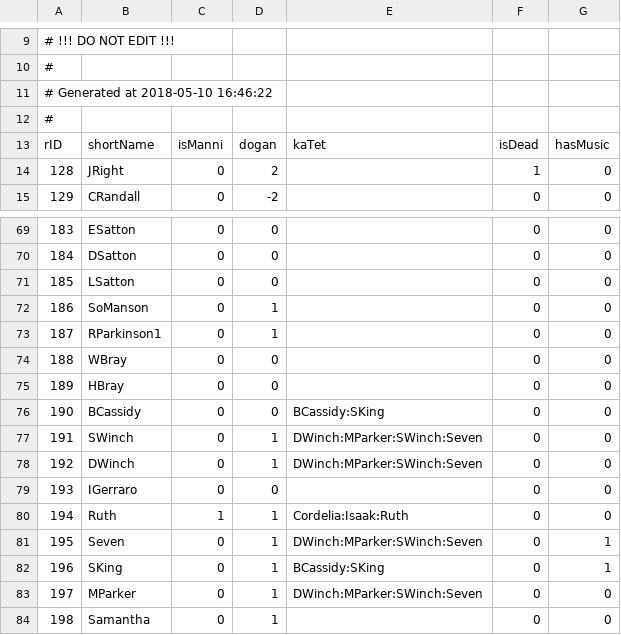
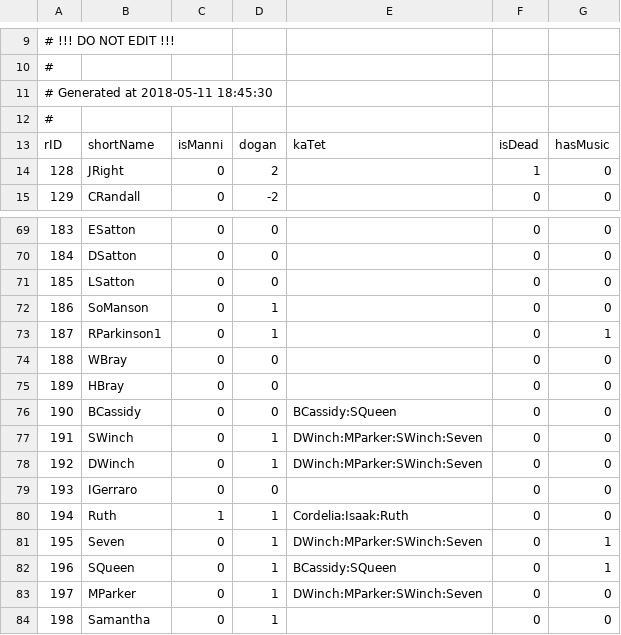
Before and after one commit to Kreyl/ArmletBT, a CSV file: MusicProcessor/Characters.csv, drawn as a sheet; only a part is shown, gaps mark what is left out.

```diff
--- a/MusicProcessor/Characters.csv
+++ b/MusicProcessor/Characters.csv
@@ -10,3 +10,3 @@
 #
-# Generated at 2018-05-10 16:46:22
+# Generated at 2018-05-11 18:45:30
 #
@@ -72,6 +72,6 @@ rID,shortName,isManni,dogan,kaTet,isDead,hasMusic
 186,SoManson,0,1,,0,0
-187,RParkinson1,0,1,,0,0
+187,RParkinson1,0,1,,0,1
 188,WBray,0,0,,0,0
 189,HBray,0,0,,0,0
-190,BCassidy,0,0,BCassidy:SKing,0,0
+190,BCassidy,0,0,BCassidy:SQueen,0,0
 191,SWinch,0,1,DWinch:MParker:SWinch:Seven,0,0
@@ -81,3 +81,3 @@ rID,shortName,isManni,dogan,kaTet,isDead,hasMusic
 195,Seven,0,1,DWinch:MParker:SWinch:Seven,0,1
-196,SKing,0,1,BCassidy:SKing,0,1
+196,SQueen,0,1,BCassidy:SQueen,0,1
 197,MParker,0,1,DWinch:MParker:SWinch:Seven,0,0
```
Also changed, not shown: MusicProcessor/Emotions.csv, MusicProcessor/Reasons.csv, 1 other file.
